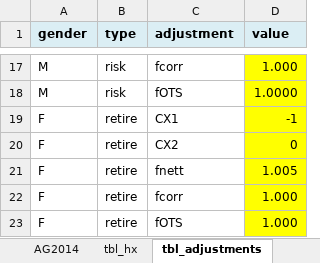
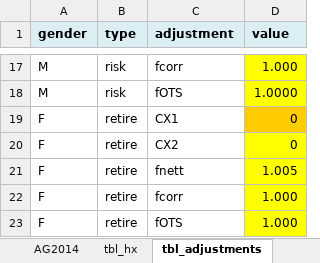
Before and after one commit to Oxylo/factors, an Excel workbook: factors/data/AG2014.xlsx, sheet tbl_adjustments, drawn as a sheet; only a part is shown, gaps mark what is left out; values as stored, in another font and other column widths than the file's, no borders; the diff names each change by its address in the sheet, - before the commit and + after, or states it on an @@ line.

```diff
--- a/factors/data/AG2014.xlsx (sheet tbl_adjustments)
+++ b/factors/data/AG2014.xlsx (sheet tbl_adjustments)
-D19 (value): -1
+D19 (value): 0
-D19 fill: #FFFF00
+D19 fill: #FFCC00
```
Also changed, not shown: sheet tbl_tariff, formulas that keep their value, 2 other files.
